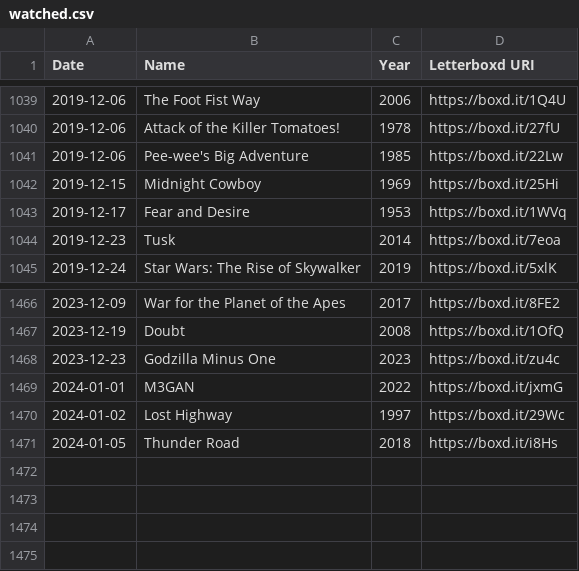
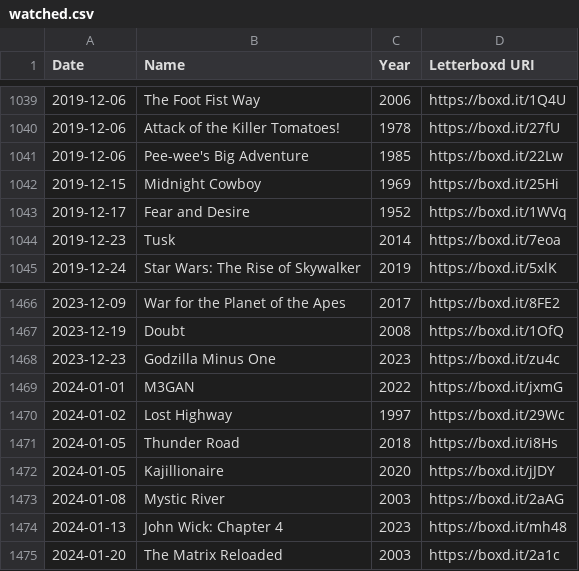
Before and after one commit to kleutzinger/movies.kevbot.xyz, a CSV file: watched.csv, drawn as a sheet; only a part is shown, gaps mark what is left out.

```diff
--- a/watched.csv
+++ b/watched.csv
@@ -1042,3 +1042,3 @@ Date,Name,Year,Letterboxd URI
 2019-12-15,Midnight Cowboy,1969,https://boxd.it/25Hi
-2019-12-17,Fear and Desire,1953,https://boxd.it/1WVq
+2019-12-17,Fear and Desire,1952,https://boxd.it/1WVq
 2019-12-23,Tusk,2014,https://boxd.it/7eoa
@@ -1471 +1471,5 @@ Date,Name,Year,Letterboxd URI
 2024-01-05,Thunder Road,2018,https://boxd.it/i8Hs
+2024-01-05,Kajillionaire,2020,https://boxd.it/jJDY
+2024-01-08,Mystic River,2003,https://boxd.it/2aAG
+2024-01-13,John Wick: Chapter 4,2023,https://boxd.it/mh48
+2024-01-20,The Matrix Reloaded,2003,https://boxd.it/2a1c
```
Also changed, not shown: 2 other files.
